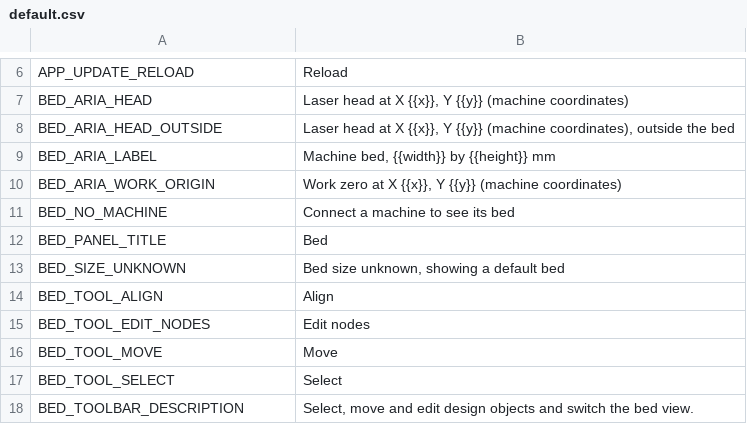
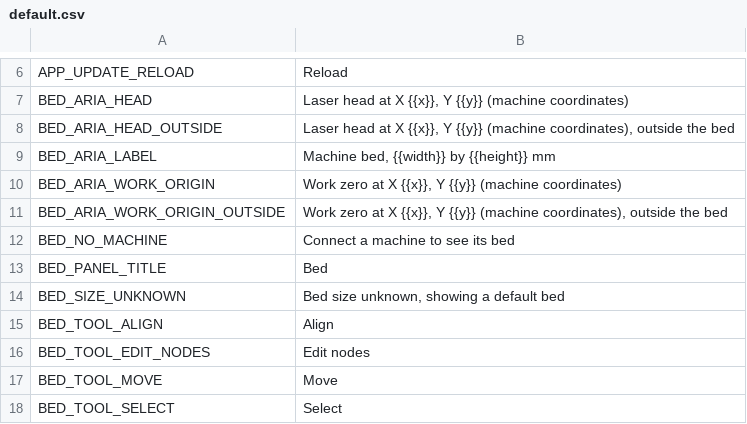
Before and after one commit to Korialstrazh/webgrbl, a CSV file: tools/localization/default.csv, drawn as a sheet; only a part is shown, gaps mark what is left out; the shorter side is filled out with more unchanged rows.

```diff
--- a/tools/localization/default.csv
+++ b/tools/localization/default.csv
@@ -10,2 +10,3 @@ BED_ARIA_LABEL;Machine bed, {{width}} by {{height}} mm
 BED_ARIA_WORK_ORIGIN;Work zero at X {{x}}, Y {{y}} (machine coordinates)
+BED_ARIA_WORK_ORIGIN_OUTSIDE;Work zero at X {{x}}, Y {{y}} (machine coordinates), outside the bed
 BED_NO_MACHINE;Connect a machine to see its bed
```
Also changed, not shown: 11 other files.
